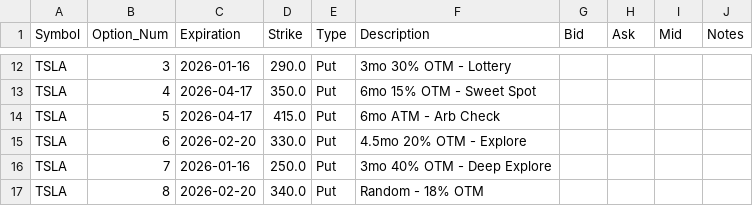
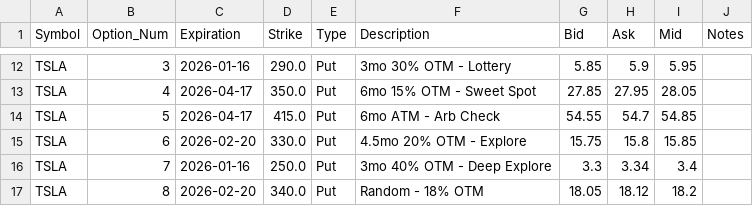
Before and after one commit to wesslen/equity-data, a CSV file: output/options_heuristic_20251013.csv, drawn as a sheet; only a part is shown, gaps mark what is left out; the diff covers the shown part only; the diff names each change by its address in the sheet, - before the commit and + after, or states it on an @@ line.

```diff
--- a/output/options_heuristic_20251013.csv
+++ b/output/options_heuristic_20251013.csv
-G12 (Bid): (empty)
+G12 (Bid): 5.85
-H12 (Ask): (empty)
+H12 (Ask): 5.9
-I12 (Mid): (empty)
+I12 (Mid): 5.95
-G13 (Bid): (empty)
+G13 (Bid): 27.85
-H13 (Ask): (empty)
+H13 (Ask): 27.95
-I13 (Mid): (empty)
+I13 (Mid): 28.05
-G14 (Bid): (empty)
+G14 (Bid): 54.55
-H14 (Ask): (empty)
+H14 (Ask): 54.7
-I14 (Mid): (empty)
+I14 (Mid): 54.85
-G15 (Bid): (empty)
+G15 (Bid): 15.75
-H15 (Ask): (empty)
+H15 (Ask): 15.8
-I15 (Mid): (empty)
+I15 (Mid): 15.85
-G16 (Bid): (empty)
+G16 (Bid): 3.3
-H16 (Ask): (empty)
+H16 (Ask): 3.34
-I16 (Mid): (empty)
+I16 (Mid): 3.4
-G17 (Bid): (empty)
+G17 (Bid): 18.05
-H17 (Ask): (empty)
+H17 (Ask): 18.12
-I17 (Mid): (empty)
+I17 (Mid): 18.2
```
Also changed, not shown: 30 edited cells elsewhere in this file.
